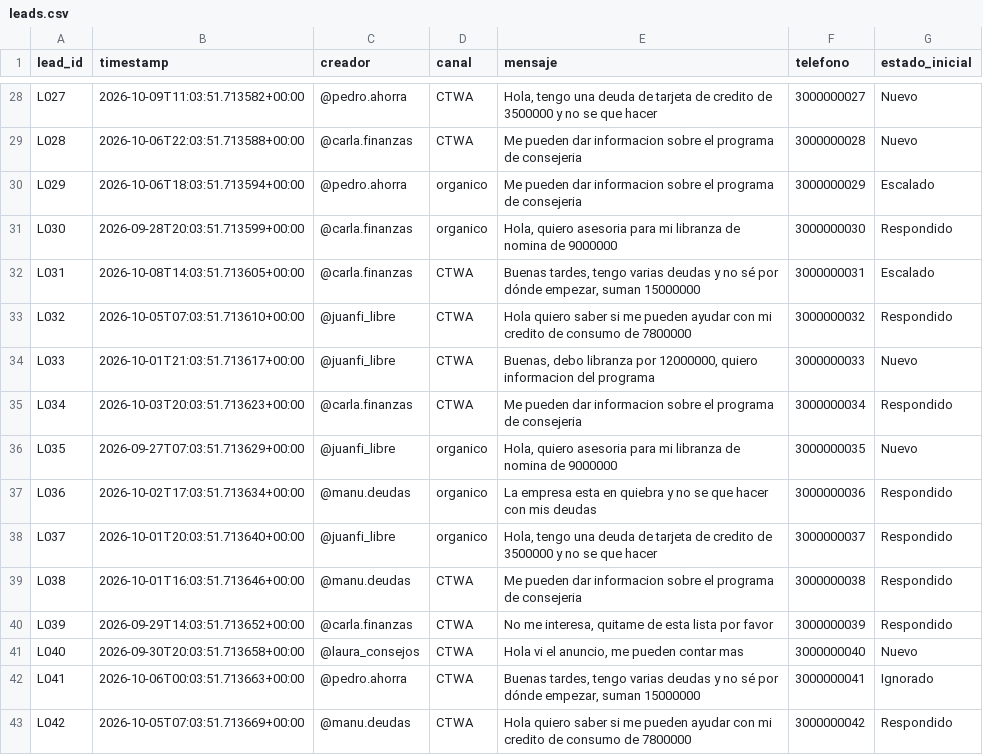
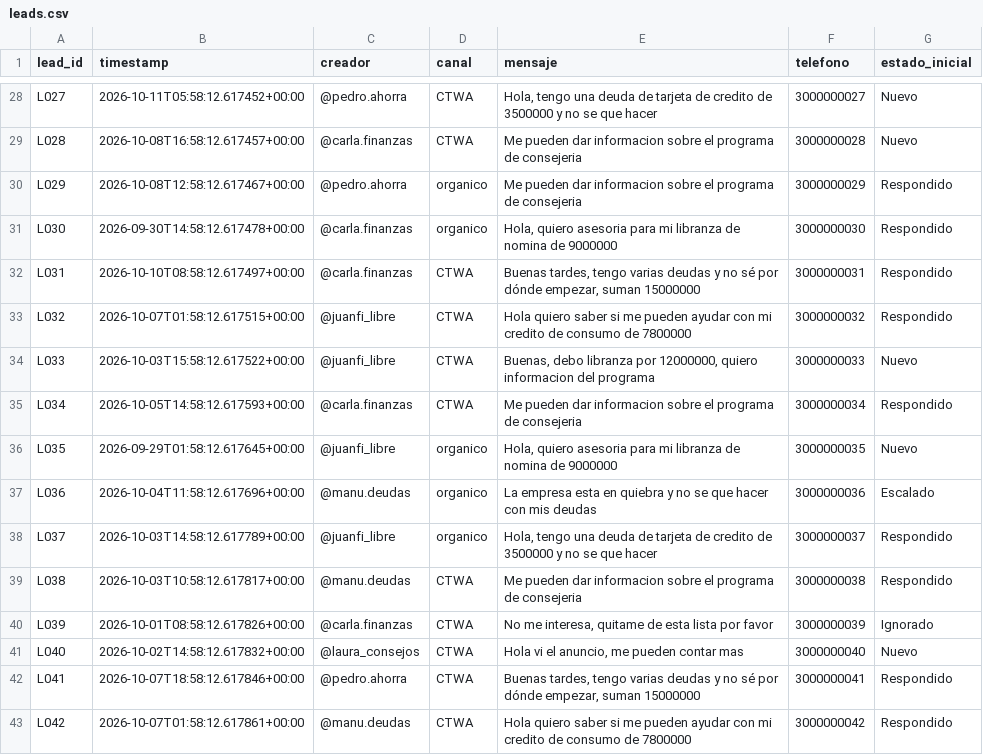
Before and after one commit to santiagobtos/salvaguardas-doble-b-influgain-test, a CSV file: data/leads.csv, drawn as a sheet; only a part is shown, gaps mark what is left out; the diff covers the shown part only; the diff names each change by its address in the sheet, - before the commit and + after, or states it on an @@ line.

Commit message:
Generar el estado inicial de los leads con el motor de reglas real, no al azar
data/leads.csv (el fixture que usa Ejercicio C) asignaba estado_inicial
con random.choices() sobre unos pesos fijos — una etiqueta inventada
aparte, sin relación real con lo que el agente de Ejercicio A
clasificaría para ese mensaje. Quien revisara el código de cerca podía
notar que "los leads de C" no eran en realidad el resultado de correr
el clasificador sobre esos mensajes.

Ahora scripts/generate_fake_data.py importa src.rules_engine (con un
fix de sys.path para que el import funcione corriendo el script desde
scripts/) y pasa cada mensaje por clasificar_mensaje() de verdad, con
las mismas reglas de rules.yaml que usa la demo en vivo. Solo "Nuevo"
sigue siendo aparte, porque representa un lead recién llegado que nadie
ha procesado todavía (un estado temporal, no una clasificación).

Verificado: 0 inconsistencias entre estado_inicial y lo que el motor
real clasifica ahora mismo para esos 42 mensajes; los 4 tipos de error
a propósito en partner_enrollments.csv y el funnel siguen intactos.
Los ejemplos de teléfono mismatch en RUPTURA_COMISIONES.md se
actualizaron (un lead_id cambió con la regeneración).

```diff
--- a/data/leads.csv
+++ b/data/leads.csv
-B28 (timestamp): 2026-10-09T11:03:51.713582+00:00
+B28 (timestamp): 2026-10-11T05:58:12.617452+00:00
-B29 (timestamp): 2026-10-06T22:03:51.713588+00:00
+B29 (timestamp): 2026-10-08T16:58:12.617457+00:00
-B30 (timestamp): 2026-10-06T18:03:51.713594+00:00
+B30 (timestamp): 2026-10-08T12:58:12.617467+00:00
-G30 (estado_inicial): Escalado
+G30 (estado_inicial): Respondido
-B31 (timestamp): 2026-09-28T20:03:51.713599+00:00
+B31 (timestamp): 2026-09-30T14:58:12.617478+00:00
-B32 (timestamp): 2026-10-08T14:03:51.713605+00:00
+B32 (timestamp): 2026-10-10T08:58:12.617497+00:00
-G32 (estado_inicial): Escalado
+G32 (estado_inicial): Respondido
-B33 (timestamp): 2026-10-05T07:03:51.713610+00:00
+B33 (timestamp): 2026-10-07T01:58:12.617515+00:00
-B34 (timestamp): 2026-10-01T21:03:51.713617+00:00
+B34 (timestamp): 2026-10-03T15:58:12.617522+00:00
-B35 (timestamp): 2026-10-03T20:03:51.713623+00:00
+B35 (timestamp): 2026-10-05T14:58:12.617593+00:00
-B36 (timestamp): 2026-09-27T07:03:51.713629+00:00
+B36 (timestamp): 2026-09-29T01:58:12.617645+00:00
-B37 (timestamp): 2026-10-02T17:03:51.713634+00:00
+B37 (timestamp): 2026-10-04T11:58:12.617696+00:00
-G37 (estado_inicial): Respondido
+G37 (estado_inicial): Escalado
-B38 (timestamp): 2026-10-01T20:03:51.713640+00:00
+B38 (timestamp): 2026-10-03T14:58:12.617789+00:00
-B39 (timestamp): 2026-10-01T16:03:51.713646+00:00
+B39 (timestamp): 2026-10-03T10:58:12.617817+00:00
-B40 (timestamp): 2026-09-29T14:03:51.713652+00:00
+B40 (timestamp): 2026-10-01T08:58:12.617826+00:00
-G40 (estado_inicial): Respondido
+G40 (estado_inicial): Ignorado
-B41 (timestamp): 2026-09-30T20:03:51.713658+00:00
+B41 (timestamp): 2026-10-02T14:58:12.617832+00:00
-B42 (timestamp): 2026-10-06T00:03:51.713663+00:00
+B42 (timestamp): 2026-10-07T18:58:12.617846+00:00
-G42 (estado_inicial): Ignorado
+G42 (estado_inicial): Respondido
-B43 (timestamp): 2026-10-05T07:03:51.713669+00:00
+B43 (timestamp): 2026-10-07T01:58:12.617861+00:00
```
Also changed, not shown: 32 edited cells elsewhere in this file, data/partner_enrollments.csv, 3 other files.
